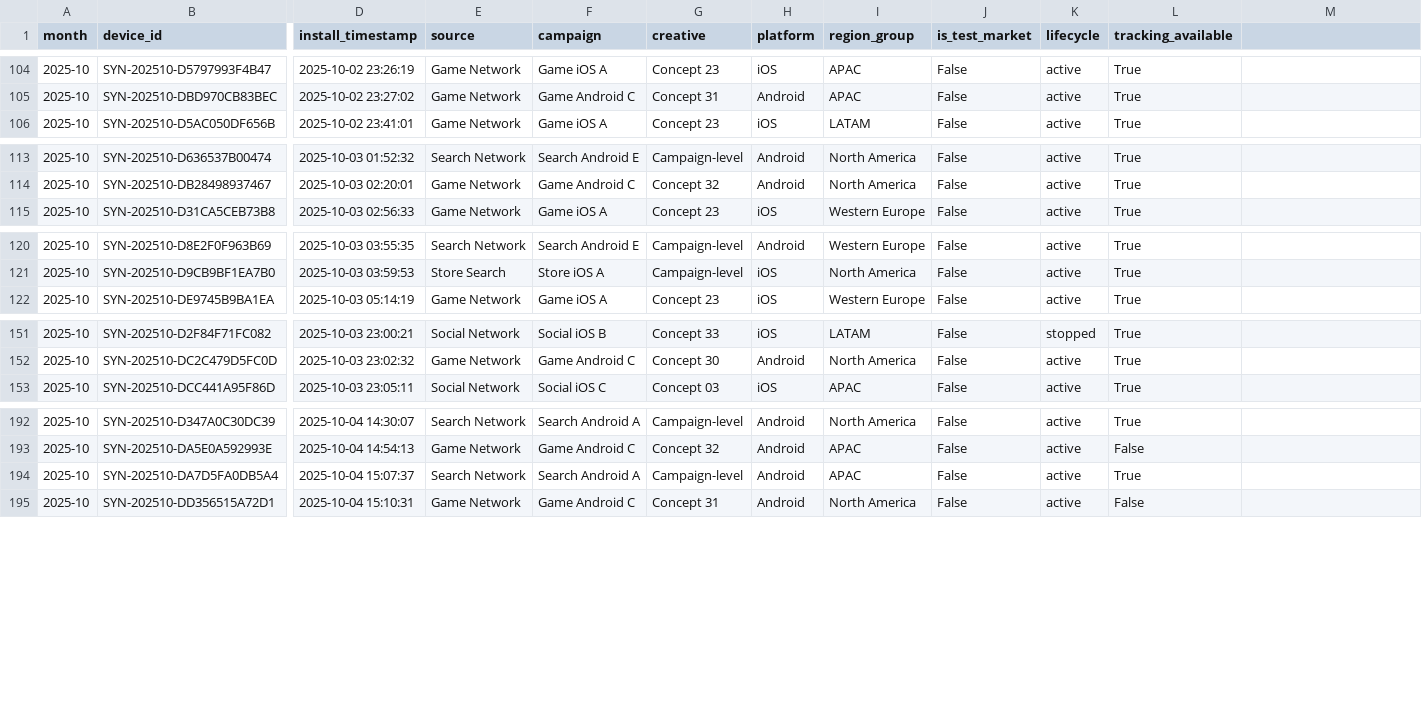
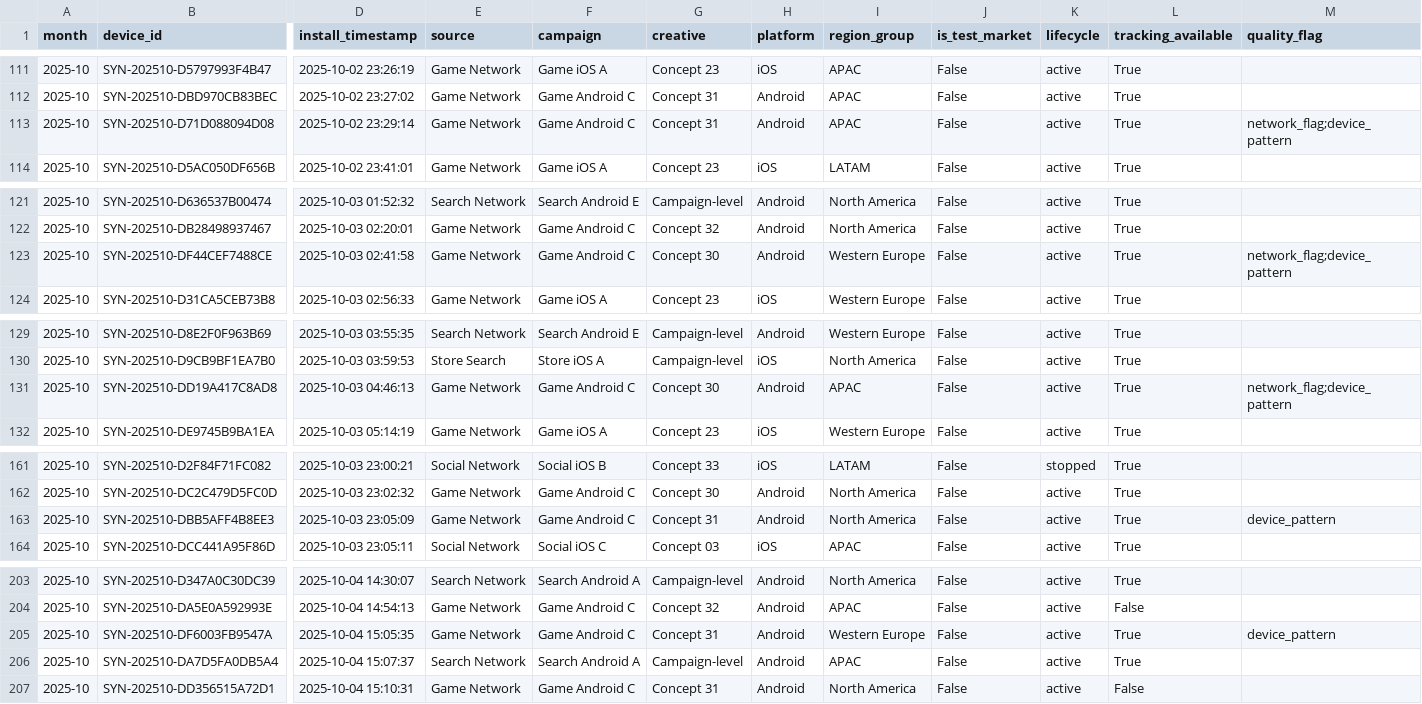
Before and after one commit to Nirmitk1311/Mobile_Game_Marketing_Analytics_Portfolio, a CSV file: outputs/analysis/2025-10/clean_players.csv, drawn as a sheet; only a part is shown, gaps mark what is left out; rows hold the shown columns only; the diff covers the shown part only; the diff names each change by its address in the sheet, - before the commit and + after, or states it on an @@ line.

```diff
--- a/outputs/analysis/2025-10/clean_players.csv
+++ b/outputs/analysis/2025-10/clean_players.csv
-M1: (empty)
+M1: quality_flag
+row 113: 2025-10 | SYN-202510-D71D088094D08 | 2025-10-02 23:29:14 | Game Network | Game Android C | Concept 31 | Android | APAC | False | active | True | network_flag;device_pattern
+row 123: 2025-10 | SYN-202510-DF44CEF7488CE | 2025-10-03 02:41:58 | Game Network | Game Android C | Concept 30 | Android | Western Europe | False | active | True | network_flag;device_pattern
+row 131: 2025-10 | SYN-202510-DD19A417C8AD8 | 2025-10-03 04:46:13 | Game Network | Game Android C | Concept 30 | Android | APAC | False | active | True | network_flag;device_pattern
+row 163: 2025-10 | SYN-202510-DBB5AFF4B8EE3 | 2025-10-03 23:05:09 | Game Network | Game Android C | Concept 31 | Android | North America | False | active | True | device_pattern
+row 205: 2025-10 | SYN-202510-DF6003FB9547A | 2025-10-04 15:05:35 | Game Network | Game Android C | Concept 31 | Android | Western Europe | False | active | True | device_pattern
```
Also changed, not shown: 8 added rows elsewhere in this file, data/synthetic/players_2025-10.csv, outputs/analysis/2025-10/campaign_summary.csv, 26 other files.
